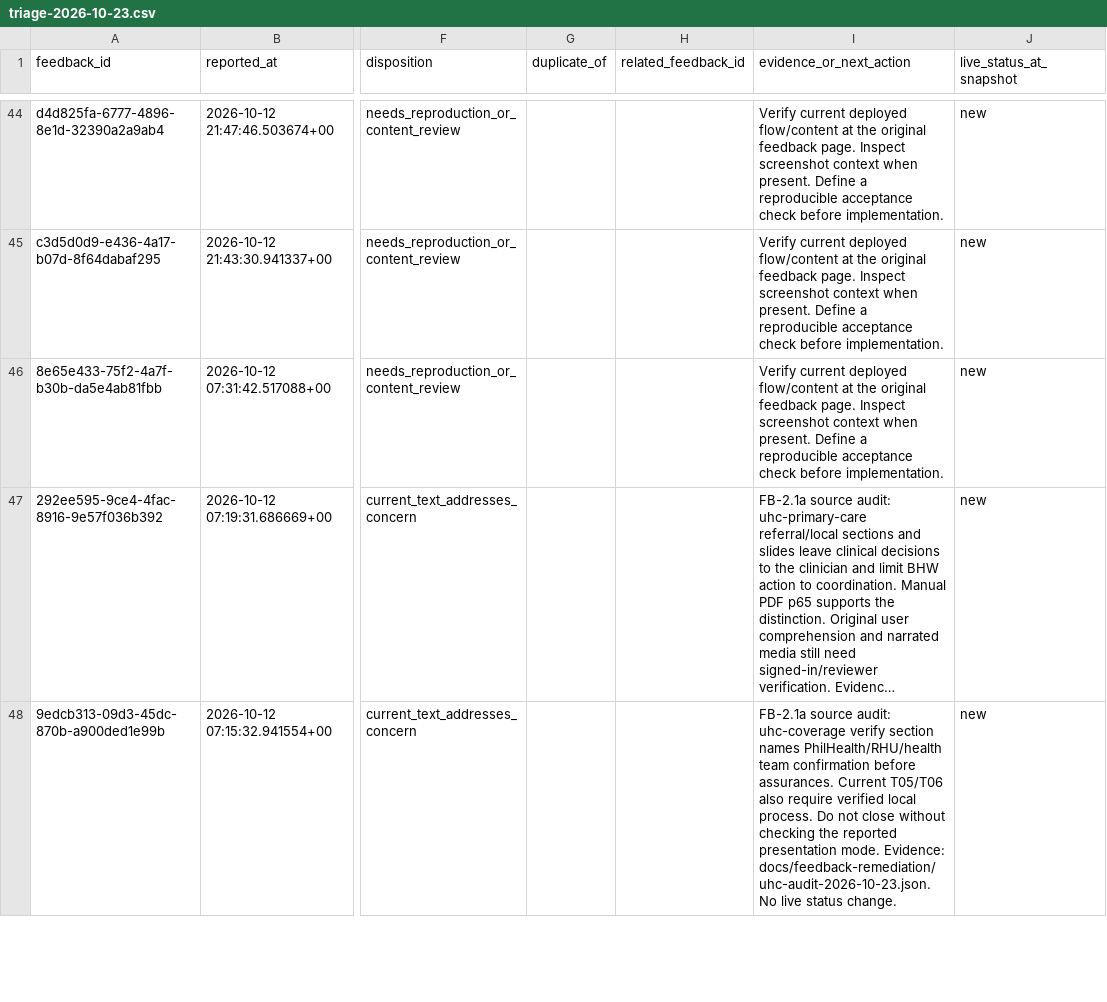
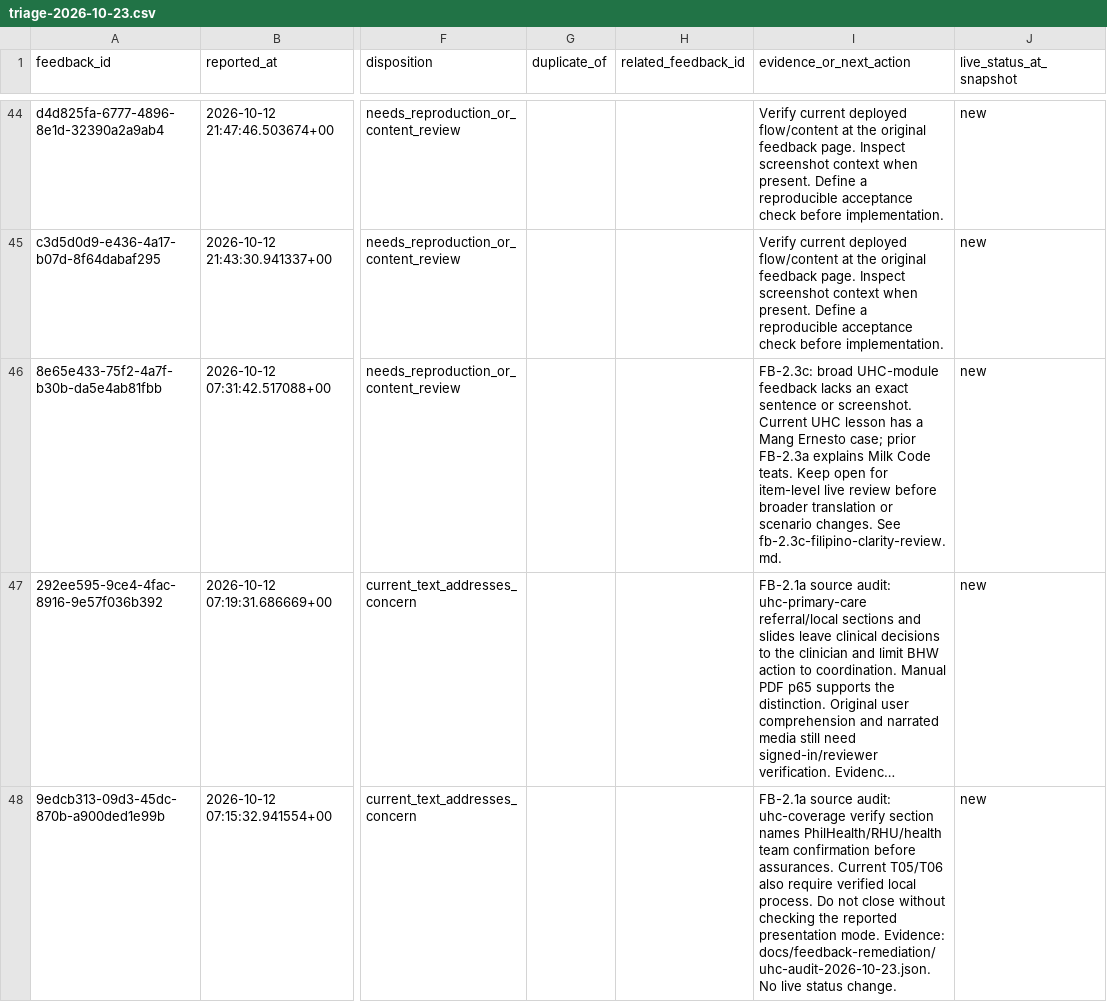
Before and after one commit to jongsky25/BHW-Connect-Phase-2, a CSV file: docs/feedback-remediation/triage-2026-10-23.csv, drawn as a sheet; only a part is shown, gaps mark what is left out; long unchanged cells end in …; the diff covers the shown part only; the diff names each change by its address in the sheet, - before the commit and + after, or states it on an @@ line.

Commit message:
Clarify UHC summary and safety terms for Filipino learners

```diff
--- a/docs/feedback-remediation/triage-2026-10-23.csv
+++ b/docs/feedback-remediation/triage-2026-10-23.csv
-I46 (evidence_or_next_action): Verify current deployed flow/content at the original feedback page. Inspect screenshot context when present. Define a reproducible acceptance check before implementation.
+I46 (evidence_or_next_action): FB-2.3c: broad UHC-module feedback lacks an exact sentence or screenshot. Current UHC lesson has a Mang Ernesto case; prior FB-2.3a explains Milk Code teats. Keep open for item-level live review before broader translation or scenario changes. See fb-2.3c-filipino-clarity-review.md.
```
Also changed, not shown: 4 edited cells elsewhere in this file, 4 other files.
